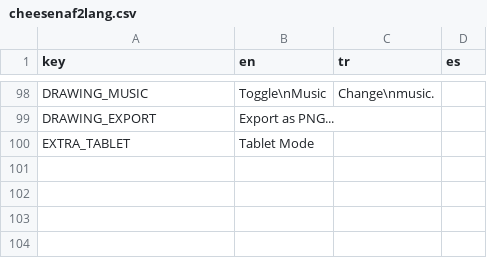
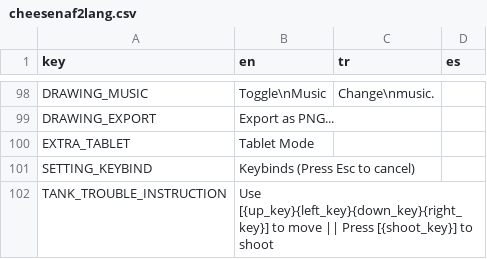
Before and after one commit to ItsMasterL/Cheesenaf2, a CSV file: lang/cheesenaf2lang.csv, drawn as a sheet; only a part is shown, gaps mark what is left out.

Commit message:
Keybinds + tablet compatibility

```diff
--- a/lang/cheesenaf2lang.csv
+++ b/lang/cheesenaf2lang.csv
@@ -100 +100,3 @@ DRAWING_EXPORT,Export as PNG...,,
 EXTRA_TABLET,Tablet Mode,,
+SETTING_KEYBIND,Keybinds (Press Esc to cancel),,
+TANK_TROUBLE_INSTRUCTION,Use [{up_key}{left_key}{down_key}{right_key}] to move || Press [{shoot_key}] to shoot,,
```
Also changed, not shown: 9 other files.
